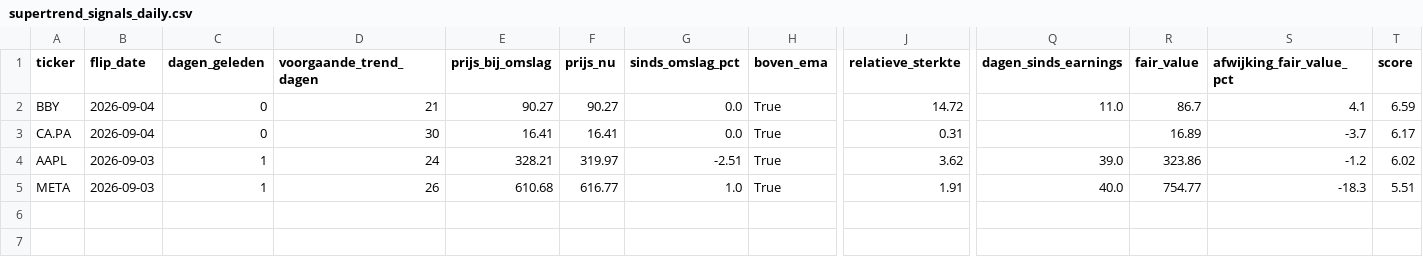
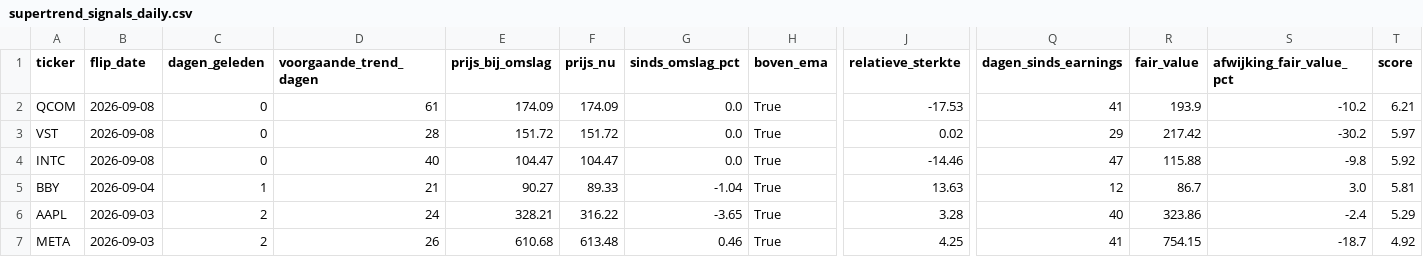
Before and after one commit to hestey-star/hestys-stock-screener, a CSV file: supertrend_signals_daily.csv, drawn as a sheet; only a part is shown, gaps mark what is left out; removed rows and columns are numbered as before the commit, all else as after; rows hold the shown columns only; the diff names each change by its address in the sheet, - before the commit and + after, or states it on an @@ line.

```diff
--- a/supertrend_signals_daily.csv
+++ b/supertrend_signals_daily.csv
+row 2: QCOM | 2026-09-08 | 0 | 61 | 174.09 | 174.09 | 0.0 | True | -17.53 | 41 | 193.9 | -10.2 | 6.21
+row 3: VST | 2026-09-08 | 0 | 28 | 151.72 | 151.72 | 0.0 | True | 0.02 | 29 | 217.42 | -30.2 | 5.97
+row 4: INTC | 2026-09-08 | 0 | 40 | 104.47 | 104.47 | 0.0 | True | -14.46 | 47 | 115.88 | -9.8 | 5.92
-C5 (dagen_geleden): 0
+C5 (dagen_geleden): 1
-F5 (prijs_nu): 90.27
+F5 (prijs_nu): 89.33
-G5 (sinds_omslag_pct): 0.0
+G5 (sinds_omslag_pct): -1.04
-J5 (relatieve_sterkte): 14.72
+J5 (relatieve_sterkte): 13.63
-Q5 (dagen_sinds_earnings): 11.0
+Q5 (dagen_sinds_earnings): 12
-S5 (afwijking_fair_value_pct): 4.1
+S5 (afwijking_fair_value_pct): 3.0
-T5 (score): 6.59
+T5 (score): 5.81
-row 3: CA.PA | 2026-09-04 | 0 | 30 | 16.41 | 16.41 | 0.0 | True | 0.31 |  | 16.89 | -3.7 | 6.17
-C6:C7 (dagen_geleden): 1
+C6:C7 (dagen_geleden): 2
-F6 (prijs_nu): 319.97
+F6 (prijs_nu): 316.22
-G6 (sinds_omslag_pct): -2.51
+G6 (sinds_omslag_pct): -3.65
-J6 (relatieve_sterkte): 3.62
+J6 (relatieve_sterkte): 3.28
-Q6 (dagen_sinds_earnings): 39.0
+Q6 (dagen_sinds_earnings): 40
-S6 (afwijking_fair_value_pct): -1.2
+S6 (afwijking_fair_value_pct): -2.4
-T6 (score): 6.02
+T6 (score): 5.29
-F7 (prijs_nu): 616.77
+F7 (prijs_nu): 613.48
-G7 (sinds_omslag_pct): 1.0
+G7 (sinds_omslag_pct): 0.46
-J7 (relatieve_sterkte): 1.91
+J7 (relatieve_sterkte): 4.25
-Q7 (dagen_sinds_earnings): 40.0
+Q7 (dagen_sinds_earnings): 41
-R7 (fair_value): 754.77
+R7 (fair_value): 754.15
-S7 (afwijking_fair_value_pct): -18.3
+S7 (afwijking_fair_value_pct): -18.7
-T7 (score): 5.51
+T7 (score): 4.92
```
Also changed, not shown: top_movers.csv, 1 other file.
